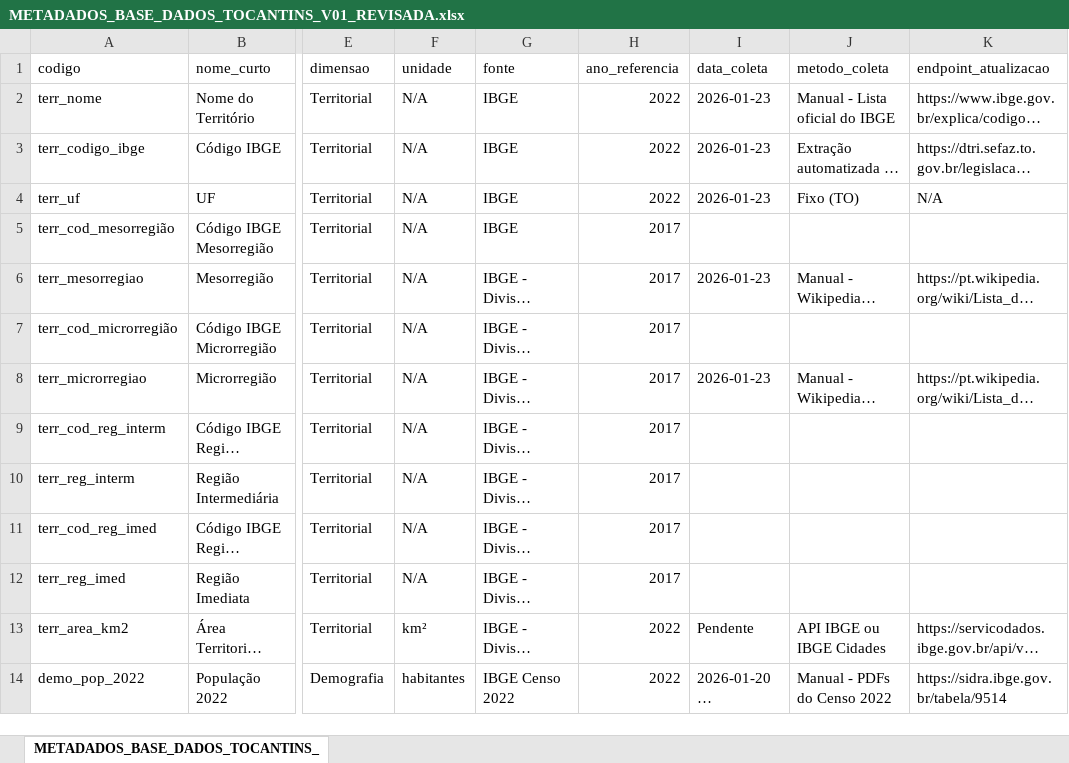
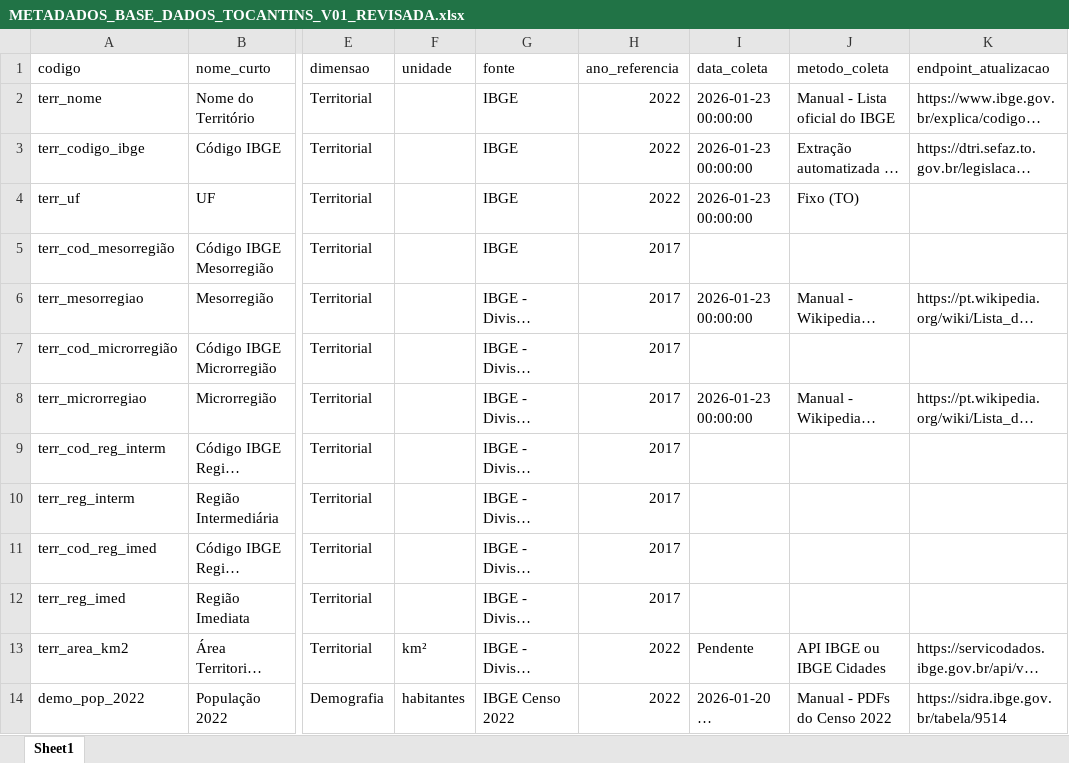
Before and after one commit to henrique-m-ribeiro/caderno-tocantins-2026, an Excel workbook: dados/finais/METADADOS_BASE_DADOS_TOCANTINS_V01_REVISADA.xlsx, sheet Sheet1, drawn as a sheet; only a part is shown, gaps mark what is left out; long unchanged cells end in …; values as stored, in another font and other column widths than the file's, no cell formats; charts and pictures not drawn; the diff covers the shown part only; the diff names each change by its address in the sheet, - before the commit and + after, or states it on an @@ line.

```diff
--- a/dados/finais/METADADOS_BASE_DADOS_TOCANTINS_V01_REVISADA.xlsx (sheet Sheet1)
+++ b/dados/finais/METADADOS_BASE_DADOS_TOCANTINS_V01_REVISADA.xlsx (sheet Sheet1)
-sheet tab: METADADOS_BASE_DADOS_TOCANTINS_
+sheet tab: Sheet1
-F2:F12 (unidade): N/A
+F2:F12 (unidade): (empty)
-I2:I4 (data_coleta): 2026-01-23
+I2:I4 (data_coleta): 2026-01-23 00:00:00
-K4 (endpoint_atualizacao): N/A
+K4 (endpoint_atualizacao): (empty)
-I6 (data_coleta): 2026-01-23
+I6 (data_coleta): 2026-01-23 00:00:00
-I8 (data_coleta): 2026-01-23
+I8 (data_coleta): 2026-01-23 00:00:00
```
Also changed, not shown: 110 added rows elsewhere in this sheet, cell formats, charts or pictures, dados/finais/BASE_DADOS_TOCANTINS_V01_REVISADA.xlsx, 9 other files.
